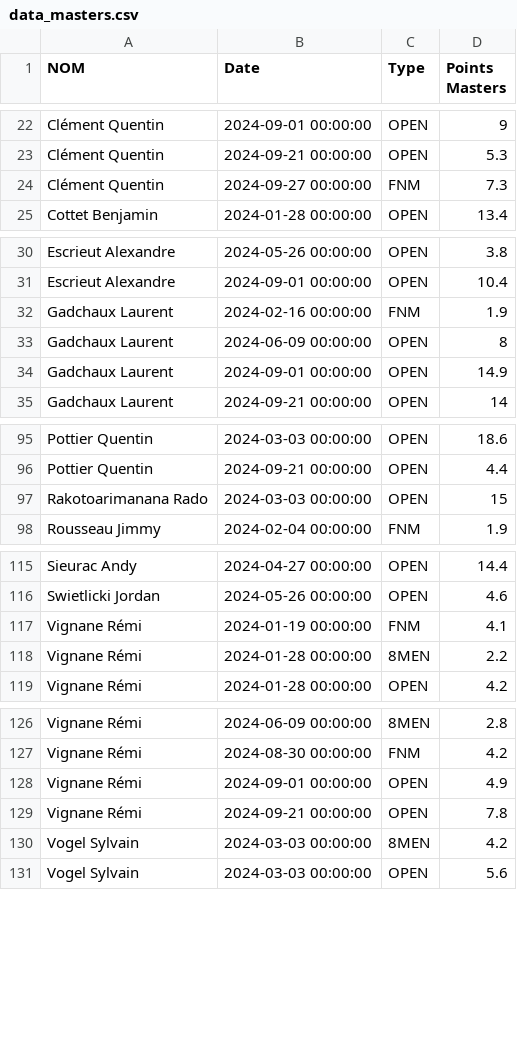
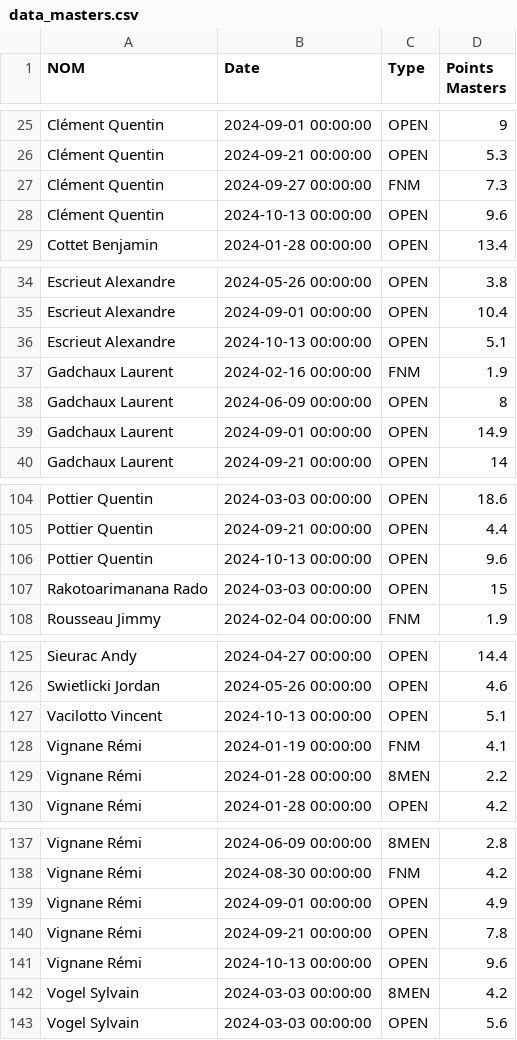
Before and after one commit to xennio29/MCB, a CSV file: src/assets/data_masters.csv, drawn as a sheet; only a part is shown, gaps mark what is left out; the diff covers the shown part only.

```diff
--- a/src/assets/data_masters.csv
+++ b/src/assets/data_masters.csv
@@ -24,2 +27,3 @@ Clément Quentin,2024-09-21 00:00:00,OPEN,5.3
 Clément Quentin,2024-09-27 00:00:00,FNM,7.3
+Clément Quentin,2024-10-13 00:00:00,OPEN,9.6
 Cottet Benjamin,2024-01-28 00:00:00,OPEN,13.4
@@ -31,2 +35,3 @@ Escrieut Alexandre,2024-05-26 00:00:00,OPEN,3.8
 Escrieut Alexandre,2024-09-01 00:00:00,OPEN,10.4
+Escrieut Alexandre,2024-10-13 00:00:00,OPEN,5.1
 Gadchaux Laurent,2024-02-16 00:00:00,FNM,1.9
@@ -96,2 +105,3 @@ Pottier Quentin,2024-03-03 00:00:00,OPEN,18.6
 Pottier Quentin,2024-09-21 00:00:00,OPEN,4.4
+Pottier Quentin,2024-10-13 00:00:00,OPEN,9.6
 Rakotoarimanana Rado,2024-03-03 00:00:00,OPEN,15
@@ -116,2 +126,3 @@ Sieurac Andy,2024-04-27 00:00:00,OPEN,14.4
 Swietlicki Jordan,2024-05-26 00:00:00,OPEN,4.6
+Vacilotto Vincent,2024-10-13 00:00:00,OPEN,5.1
 Vignane Rémi,2024-01-19 00:00:00,FNM,4.1
@@ -129,2 +140,3 @@ Vignane Rémi,2024-09-01 00:00:00,OPEN,4.9
 Vignane Rémi,2024-09-21 00:00:00,OPEN,7.8
+Vignane Rémi,2024-10-13 00:00:00,OPEN,9.6
 Vogel Sylvain,2024-03-03 00:00:00,8MEN,4.2
```
Also changed, not shown: 7 added rows elsewhere in this file, src/assets/data_tix.csv, 2 other files.
